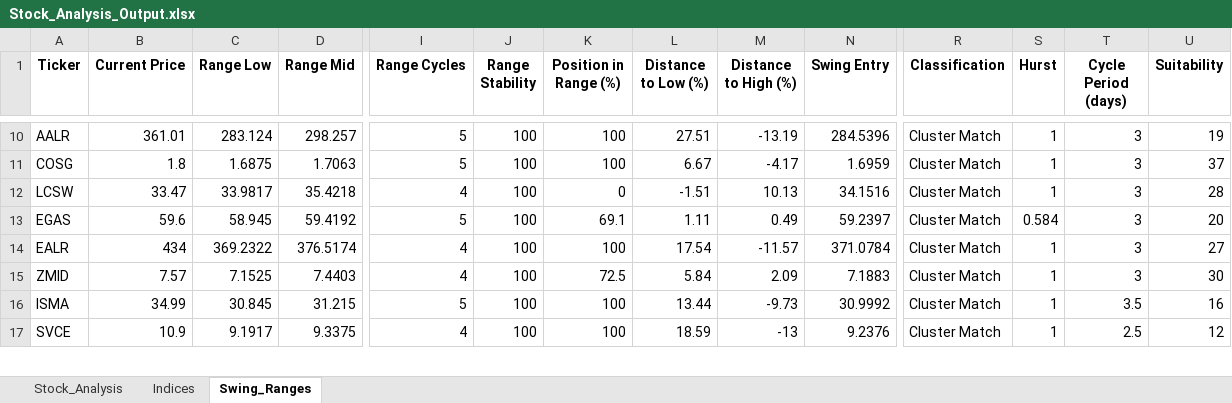
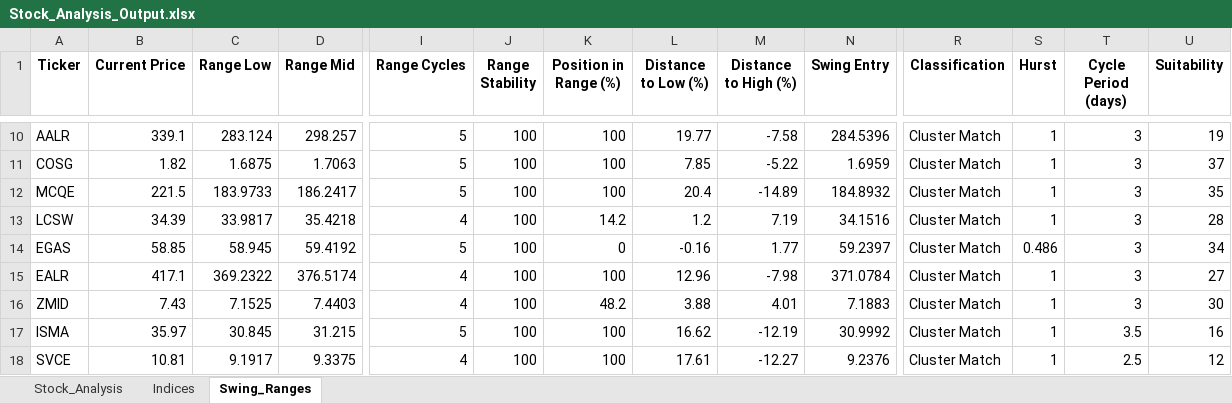
Before and after one commit to ARa2of/egx-stock-analysis, an Excel workbook: Stock_Analysis_Output.xlsx, sheet Swing_Ranges, drawn as a sheet; only a part is shown, gaps mark what is left out; values as stored, in another font and other column widths than the file's, no borders; addresses are those after the commit; rows hold the shown columns only; the diff covers the shown part only; the diff names each change by its address in the sheet, - before the commit and + after, or states it on an @@ line.

```diff
--- a/Stock_Analysis_Output.xlsx (sheet Swing_Ranges)
+++ b/Stock_Analysis_Output.xlsx (sheet Swing_Ranges)
-B10 (Current Price): 361.01
+B10 (Current Price): 339.1
-L10 (Distance to Low (%)): 27.51
+L10 (Distance to Low (%)): 19.77
-M10 (Distance to High (%)): -13.19
+M10 (Distance to High (%)): -7.58
-B11 (Current Price): 1.8
+B11 (Current Price): 1.82
-L11 (Distance to Low (%)): 6.67
+L11 (Distance to Low (%)): 7.85
-M11 (Distance to High (%)): -4.17
+M11 (Distance to High (%)): -5.22
+row 12: MCQE | 221.5 | 183.9733 | 186.2417 | 5 | 100 | 100 | 20.4 | -14.89 | 184.8932 | Cluster Match | 1 | 3 | 35
-B13 (Current Price): 33.47
+B13 (Current Price): 34.39
-K13 (Position in Range (%)): 0
+K13 (Position in Range (%)): 14.2
-L13 (Distance to Low (%)): -1.51
+L13 (Distance to Low (%)): 1.2
-M13 (Distance to High (%)): 10.13
+M13 (Distance to High (%)): 7.19
-B14 (Current Price): 59.6
+B14 (Current Price): 58.85
-K14 (Position in Range (%)): 69.1
+K14 (Position in Range (%)): 0
-L14 (Distance to Low (%)): 1.11
+L14 (Distance to Low (%)): -0.16
-M14 (Distance to High (%)): 0.49
+M14 (Distance to High (%)): 1.77
-S14 (Hurst): 0.584
+S14 (Hurst): 0.486
-U14 (Suitability): 20
+U14 (Suitability): 34
-B15 (Current Price): 434
+B15 (Current Price): 417.1
-L15 (Distance to Low (%)): 17.54
+L15 (Distance to Low (%)): 12.96
-M15 (Distance to High (%)): -11.57
+M15 (Distance to High (%)): -7.98
-B16 (Current Price): 7.57
+B16 (Current Price): 7.43
-K16 (Position in Range (%)): 72.5
+K16 (Position in Range (%)): 48.2
-L16 (Distance to Low (%)): 5.84
+L16 (Distance to Low (%)): 3.88
-M16 (Distance to High (%)): 2.09
+M16 (Distance to High (%)): 4.01
-B17 (Current Price): 34.99
+B17 (Current Price): 35.97
-L17 (Distance to Low (%)): 13.44
+L17 (Distance to Low (%)): 16.62
-M17 (Distance to High (%)): -9.73
+M17 (Distance to High (%)): -12.19
-B18 (Current Price): 10.9
+B18 (Current Price): 10.81
-L18 (Distance to Low (%)): 18.59
+L18 (Distance to Low (%)): 17.61
-M18 (Distance to High (%)): -13
+M18 (Distance to High (%)): -12.27
```
Also changed, not shown: 18 added rows, 18 removed rows and 112 edited cells elsewhere in this sheet, sheet Stock_Analysis, sheet Indices, 1 other file.
